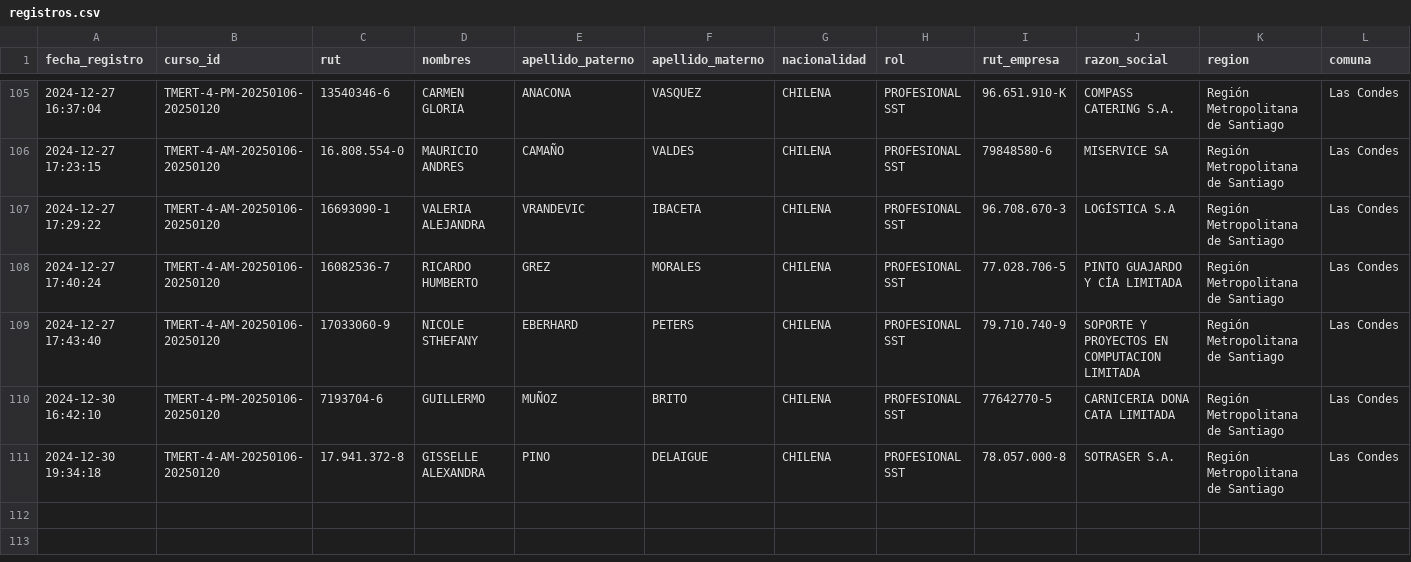
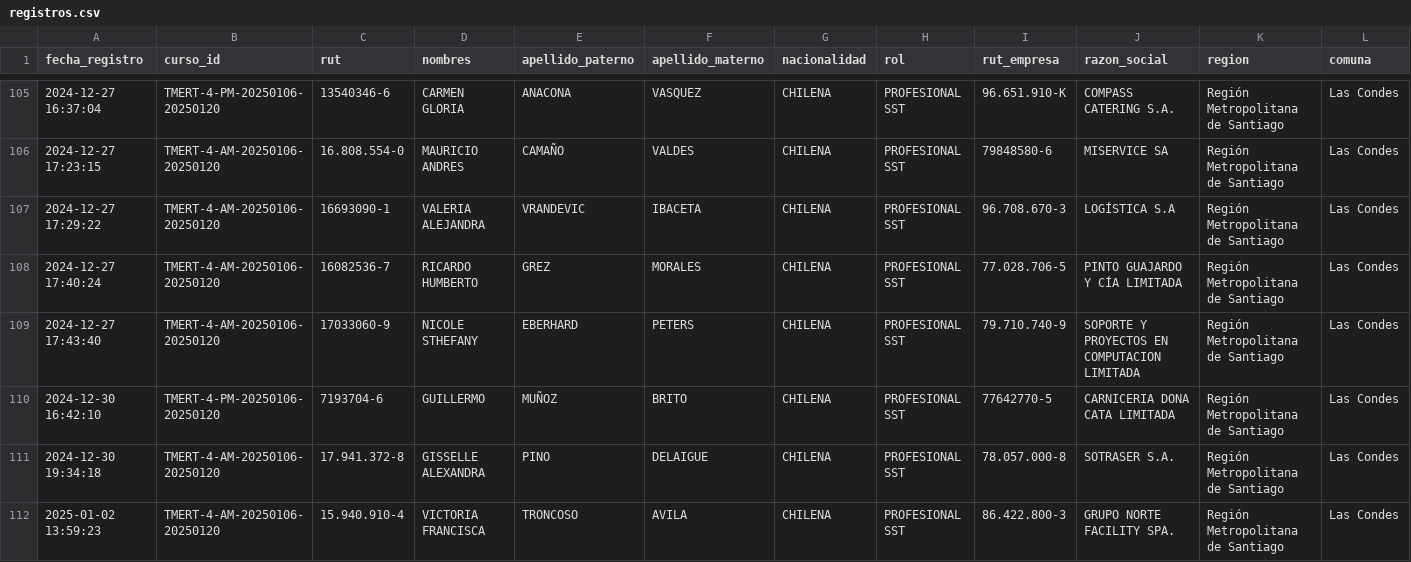
Before and after one commit to DVicenteC/InscripcionCursoTMERT, a CSV file: data/registros.csv, drawn as a sheet; only a part is shown, gaps mark what is left out; rows hold the shown columns only; the diff names each change by its address in the sheet, - before the commit and + after, or states it on an @@ line.

Commit message:
Nuevo registro 2025-01-02 13:59:23.045321

```diff
--- a/data/registros.csv
+++ b/data/registros.csv
+row 112: 2025-01-02 13:59:23 | TMERT-4-AM-20250106-20250120 | 15.940.910-4 | VICTORIA FRANCISCA | TRONCOSO | AVILA | CHILENA | PROFESIONAL SST | 86.422.800-3 | GRUPO NORTE FACILITY SPA. | Región Metropolitana de Santiago | Las Condes
```
